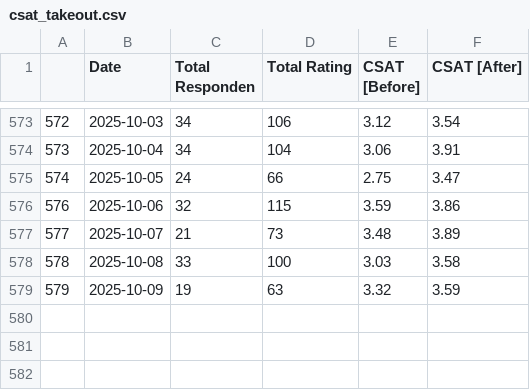
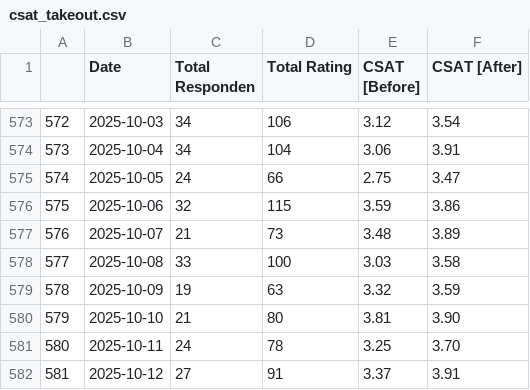
Before and after one commit to OzyPrazuganda/ai_dashboard, a CSV file: dataset_kula/csat_takeout.csv, drawn as a sheet; only a part is shown, gaps mark what is left out; the diff names each change by its address in the sheet, - before the commit and + after, or states it on an @@ line.

```diff
--- a/dataset_kula/csat_takeout.csv
+++ b/dataset_kula/csat_takeout.csv
@@ column A renumbered between rows 576 and 579 @@
+row 580: 579 | 2025-10-10 | 21 | 80 | 3.81 | 3.90
+row 581: 580 | 2025-10-11 | 24 | 78 | 3.25 | 3.70
+row 582: 581 | 2025-10-12 | 27 | 91 | 3.37 | 3.91
```
Also changed, not shown: dataset_kula/csat.csv, 12 other files.
